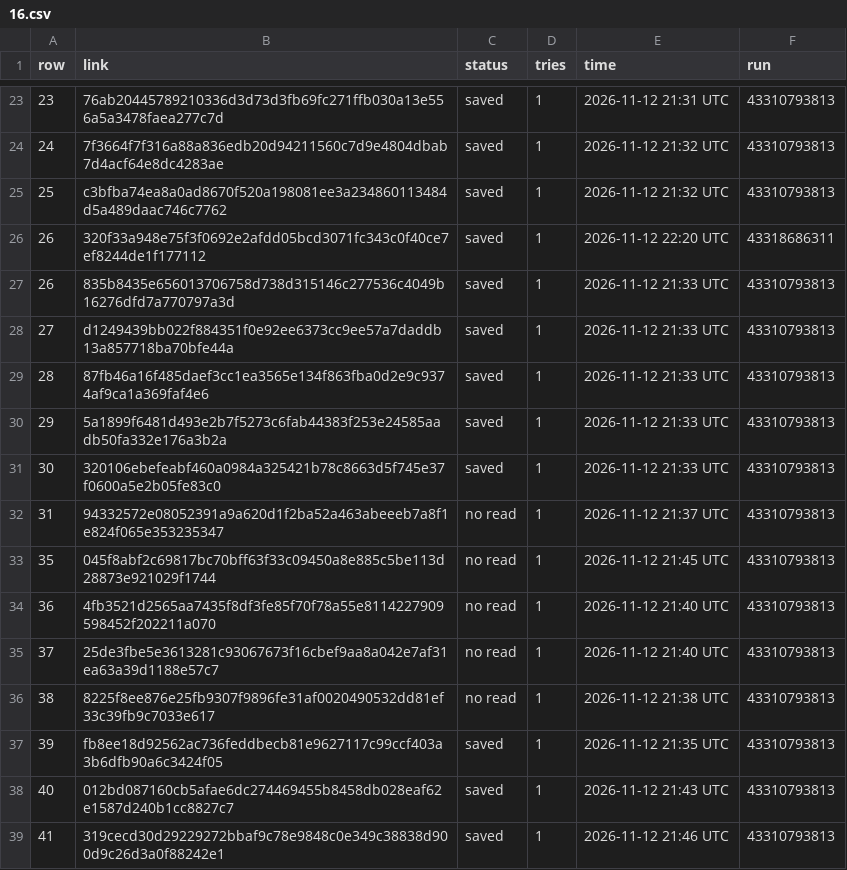
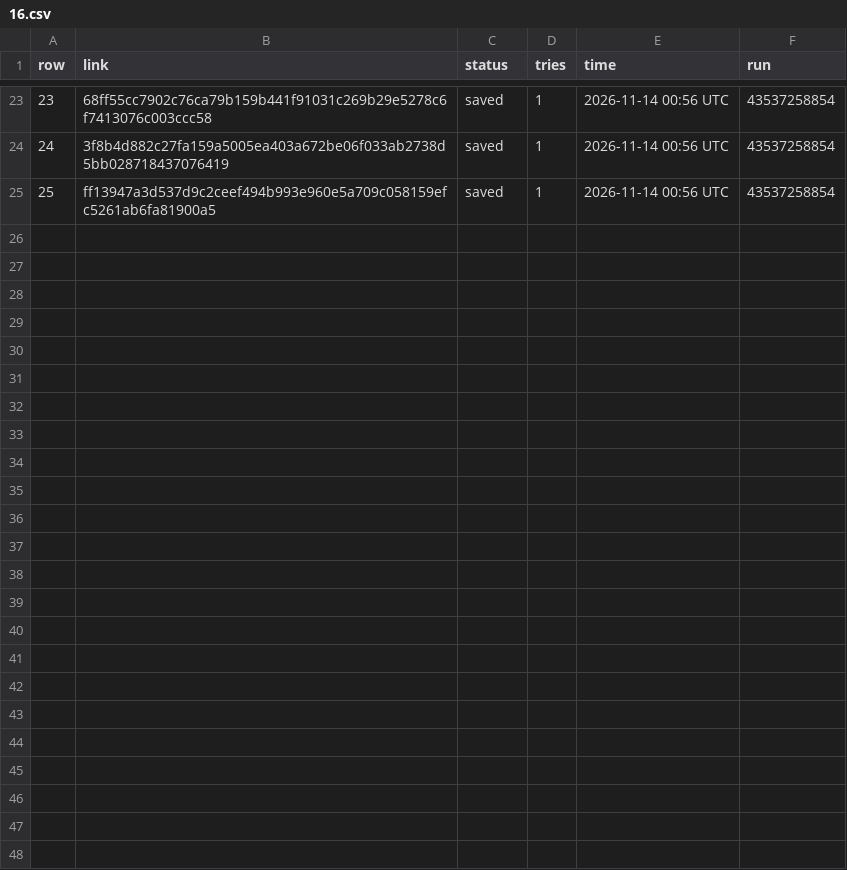
Before and after one commit to BrettS600/scrap, a CSV file: 16.csv, drawn as a sheet; only a part is shown, gaps mark what is left out; the diff covers the shown part only.

```diff
--- a/16.csv
+++ b/16.csv
@@ -23,17 +23,3 @@ row,link,status,tries,time,run
-23,76ab20445789210336d3d73d3fb69fc271ffb030a13e556a5a3478faea277c7d,saved,1,2026-11-12 21:31 UTC,43310793813
-24,7f3664f7f316a88a836edb20d94211560c7d9e4804dbab7d4acf64e8dc4283ae,saved,1,2026-11-12 21:32 UTC,43310793813
-25,c3bfba74ea8a0ad8670f520a198081ee3a234860113484d5a489daac746c7762,saved,1,2026-11-12 21:32 UTC,43310793813
-26,320f33a948e75f3f0692e2afdd05bcd3071fc343c0f40ce7ef8244de1f177112,saved,1,2026-11-12 22:20 UTC,43318686311
-26,835b8435e656013706758d738d315146c277536c4049b16276dfd7a770797a3d,saved,1,2026-11-12 21:33 UTC,43310793813
-27,d1249439bb022f884351f0e92ee6373cc9ee57a7daddb13a857718ba70bfe44a,saved,1,2026-11-12 21:33 UTC,43310793813
-28,87fb46a16f485daef3cc1ea3565e134f863fba0d2e9c9374af9ca1a369faf4e6,saved,1,2026-11-12 21:33 UTC,43310793813
-29,5a1899f6481d493e2b7f5273c6fab44383f253e24585aadb50fa332e176a3b2a,saved,1,2026-11-12 21:33 UTC,43310793813
-30,320106ebefeabf460a0984a325421b78c8663d5f745e37f0600a5e2b05fe83c0,saved,1,2026-11-12 21:33 UTC,43310793813
-31,94332572e08052391a9a620d1f2ba52a463abeeeb7a8f1e824f065e353235347,no read,1,2026-11-12 21:37 UTC,43310793813
-35,045f8abf2c69817bc70bff63f33c09450a8e885c5be113d28873e921029f1744,no read,1,2026-11-12 21:45 UTC,43310793813
-36,4fb3521d2565aa7435f8df3fe85f70f78a55e8114227909598452f202211a070,no read,1,2026-11-12 21:40 UTC,43310793813
-37,25de3fbe5e3613281c93067673f16cbef9aa8a042e7af31ea63a39d1188e57c7,no read,1,2026-11-12 21:40 UTC,43310793813
-38,8225f8ee876e25fb9307f9896fe31af0020490532dd81ef33c39fb9c7033e617,no read,1,2026-11-12 21:38 UTC,43310793813
-39,fb8ee18d92562ac736feddbecb81e9627117c99ccf403a3b6dfb90a6c3424f05,saved,1,2026-11-12 21:35 UTC,43310793813
-40,012bd087160cb5afae6dc274469455b8458db028eaf62e1587d240b1cc8827c7,saved,1,2026-11-12 21:43 UTC,43310793813
-41,319cecd30d29229272bbaf9c78e9848c0e349c38838d900d9c26d3a0f88242e1,saved,1,2026-11-12 21:46 UTC,43310793813
+23,68ff55cc7902c76ca79b159b441f91031c269b29e5278c6f7413076c003ccc58,saved,1,2026-11-14 00:56 UTC,43537258854
+24,3f8b4d882c27fa159a5005ea403a672be06f033ab2738d5bb028718437076419,saved,1,2026-11-14 00:56 UTC,43537258854
+25,ff13947a3d537d9c2ceef494b993e960e5a709c058159efc5261ab6fa81900a5,saved,1,2026-11-14 00:56 UTC,43537258854
```
Also changed, not shown: 62 edited cells elsewhere in this file.
